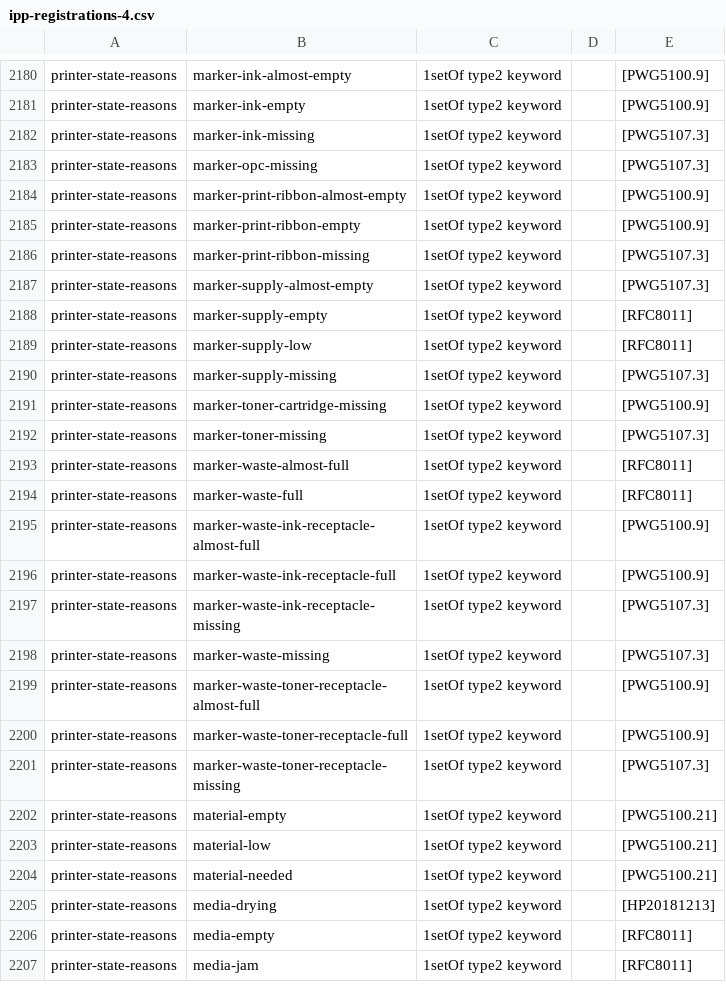
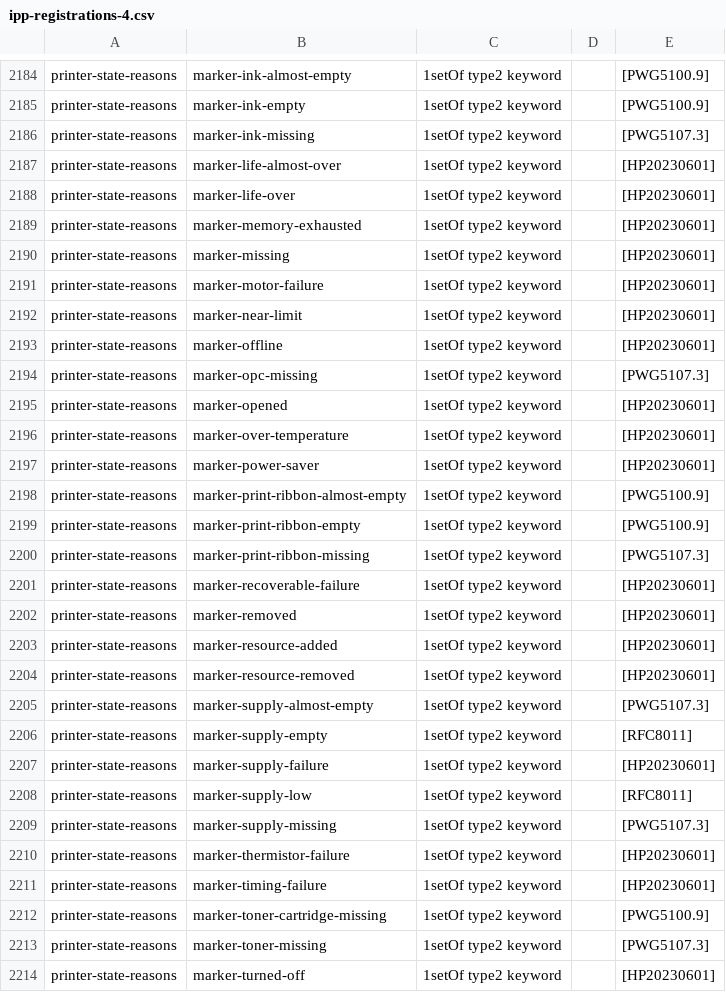
Before and after one commit to gmuth/ipp-client-kotlin, a CSV file: src/main/resources/ipp-registrations-4.csv, drawn as a sheet; only a part is shown, gaps mark what is left out; the shorter side is filled out with more unchanged rows; the diff covers the shown part only; the diff names each change by its address in the sheet, - before the commit and + after, or states it on an @@ line.

Commit message:
updated iana registration files

```diff
--- a/src/main/resources/ipp-registrations-4.csv
+++ b/src/main/resources/ipp-registrations-4.csv
+row 2187: printer-state-reasons | marker-life-almost-over | 1setOf type2 keyword |  | [HP20230601]
+row 2188: printer-state-reasons | marker-life-over | 1setOf type2 keyword |  | [HP20230601]
+row 2189: printer-state-reasons | marker-memory-exhausted | 1setOf type2 keyword |  | [HP20230601]
+row 2190: printer-state-reasons | marker-missing | 1setOf type2 keyword |  | [HP20230601]
+row 2191: printer-state-reasons | marker-motor-failure | 1setOf type2 keyword |  | [HP20230601]
+row 2192: printer-state-reasons | marker-near-limit | 1setOf type2 keyword |  | [HP20230601]
+row 2193: printer-state-reasons | marker-offline | 1setOf type2 keyword |  | [HP20230601]
+row 2195: printer-state-reasons | marker-opened | 1setOf type2 keyword |  | [HP20230601]
+row 2196: printer-state-reasons | marker-over-temperature | 1setOf type2 keyword |  | [HP20230601]
+row 2197: printer-state-reasons | marker-power-saver | 1setOf type2 keyword |  | [HP20230601]
+row 2201: printer-state-reasons | marker-recoverable-failure | 1setOf type2 keyword |  | [HP20230601]
+row 2202: printer-state-reasons | marker-removed | 1setOf type2 keyword |  | [HP20230601]
+row 2203: printer-state-reasons | marker-resource-added | 1setOf type2 keyword |  | [HP20230601]
+row 2204: printer-state-reasons | marker-resource-removed | 1setOf type2 keyword |  | [HP20230601]
+row 2207: printer-state-reasons | marker-supply-failure | 1setOf type2 keyword |  | [HP20230601]
+row 2210: printer-state-reasons | marker-thermistor-failure | 1setOf type2 keyword |  | [HP20230601]
+row 2211: printer-state-reasons | marker-timing-failure | 1setOf type2 keyword |  | [HP20230601]
+row 2214: printer-state-reasons | marker-turned-off | 1setOf type2 keyword |  | [HP20230601]
```
Also changed, not shown: 8 added rows elsewhere in this file, src/main/resources/ipp-registrations-2.csv.
